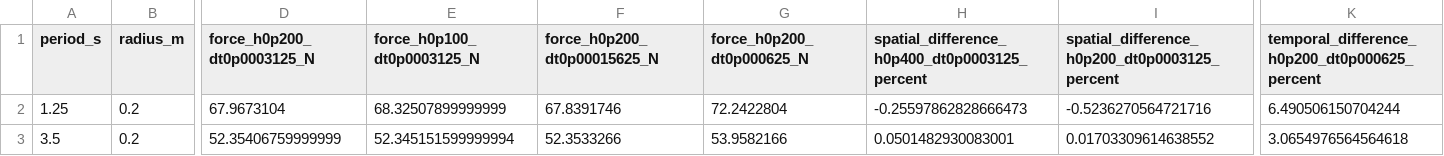
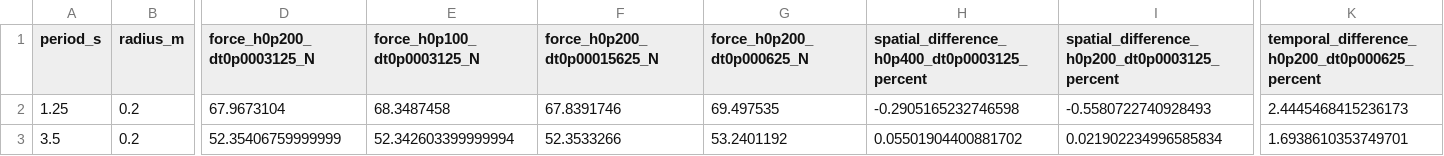
Before and after one commit to SMI-Lab-Inha/CableDyn, a CSV file: validation/experiments/bergdahl/refinement_summary.csv, drawn as a sheet; only a part is shown, gaps mark what is left out; the diff names each change by its address in the sheet, - before the commit and + after, or states it on an @@ line.

```diff
--- a/validation/experiments/bergdahl/refinement_summary.csv
+++ b/validation/experiments/bergdahl/refinement_summary.csv
-E2 (force_h0p100_dt0p0003125_N): 68.32507899999999
+E2 (force_h0p100_dt0p0003125_N): 68.3487458
-G2 (force_h0p200_dt0p000625_N): 72.2422804
+G2 (force_h0p200_dt0p000625_N): 69.497535
-H2: -0.25597862828666473
+H2: -0.2905165232746598
-I2: -0.5236270564721716
+I2: -0.5580722740928493
-K2: 6.490506150704244
+K2: 2.4445468415236173
-E3 (force_h0p100_dt0p0003125_N): 52.345151599999994
+E3 (force_h0p100_dt0p0003125_N): 52.342603399999994
-G3 (force_h0p200_dt0p000625_N): 53.9582166
+G3 (force_h0p200_dt0p000625_N): 53.2401192
-H3: 0.0501482930083001
+H3: 0.05501904400881702
-I3: 0.01703309614638552
+I3: 0.021902234996585834
-K3: 3.0654976564564618
+K3: 1.6938610353749701
```
Also changed, not shown: 25 other files.
